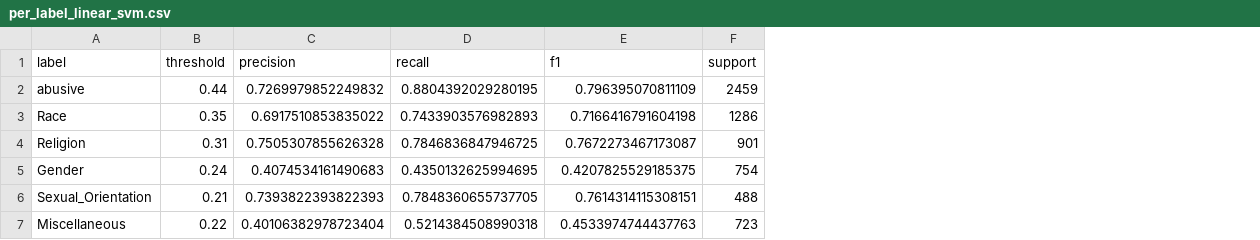
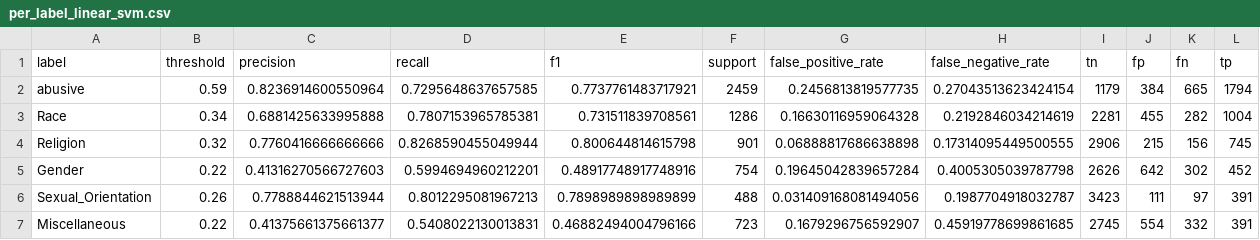
Before and after one commit to april-24/HateSpeechDetectionUsingNLP, a CSV file: results/per_label_linear_svm.csv, drawn as a sheet; the diff names each change by its address in the sheet, - before the commit and + after, or states it on an @@ line.

```diff
--- a/results/per_label_linear_svm.csv
+++ b/results/per_label_linear_svm.csv
+column G (false_positive_rate), rows 2-7: 0.2456813819577735 | 0.16630116959064328 | 0.06888817686638898 | 0.19645042839657284 | 0.031409168081494056 | 0.1679296756592907
+column H (false_negative_rate), rows 2-7: 0.27043513623424154 | 0.2192846034214619 | 0.17314095449500555 | 0.4005305039787798 | 0.1987704918032787 | 0.45919778699861685
+column I (tn), rows 2-7: 1179 | 2281 | 2906 | 2626 | 3423 | 2745
+column J (fp), rows 2-7: 384 | 455 | 215 | 642 | 111 | 554
+column K (fn), rows 2-7: 665 | 282 | 156 | 302 | 97 | 332
+column L (tp), rows 2-7: 1794 | 1004 | 745 | 452 | 391 | 391
-B2 (threshold): 0.44
+B2 (threshold): 0.59
-C2 (precision): 0.7269979852249832
+C2 (precision): 0.8236914600550964
-D2 (recall): 0.8804392029280195
+D2 (recall): 0.7295648637657585
-E2 (f1): 0.796395070811109
+E2 (f1): 0.7737761483717921
-B3 (threshold): 0.35
+B3 (threshold): 0.34
-C3 (precision): 0.6917510853835022
+C3 (precision): 0.6881425633995888
-D3 (recall): 0.7433903576982893
+D3 (recall): 0.7807153965785381
-E3 (f1): 0.7166416791604198
+E3 (f1): 0.731511839708561
-B4 (threshold): 0.31
+B4 (threshold): 0.32
-C4 (precision): 0.7505307855626328
+C4 (precision): 0.7760416666666666
-D4 (recall): 0.7846836847946725
+D4 (recall): 0.8268590455049944
-E4 (f1): 0.7672273467173087
+E4 (f1): 0.800644814615798
-B5 (threshold): 0.24
+B5 (threshold): 0.22
-C5 (precision): 0.4074534161490683
+C5 (precision): 0.41316270566727603
-D5 (recall): 0.4350132625994695
+D5 (recall): 0.5994694960212201
-E5 (f1): 0.4207825529185375
+E5 (f1): 0.48917748917748916
-B6 (threshold): 0.21
+B6 (threshold): 0.26
-C6 (precision): 0.7393822393822393
+C6 (precision): 0.7788844621513944
-D6 (recall): 0.7848360655737705
+D6 (recall): 0.8012295081967213
-E6 (f1): 0.7614314115308151
+E6 (f1): 0.7898989898989899
-C7 (precision): 0.40106382978723404
+C7 (precision): 0.41375661375661377
-D7 (recall): 0.5214384508990318
+D7 (recall): 0.5408022130013831
-E7 (f1): 0.4533974744437763
+E7 (f1): 0.46882494004796166
```
Also changed, not shown: results/comparison_table.csv, results/evasion_demonstration_summary.csv, 41 other files.
